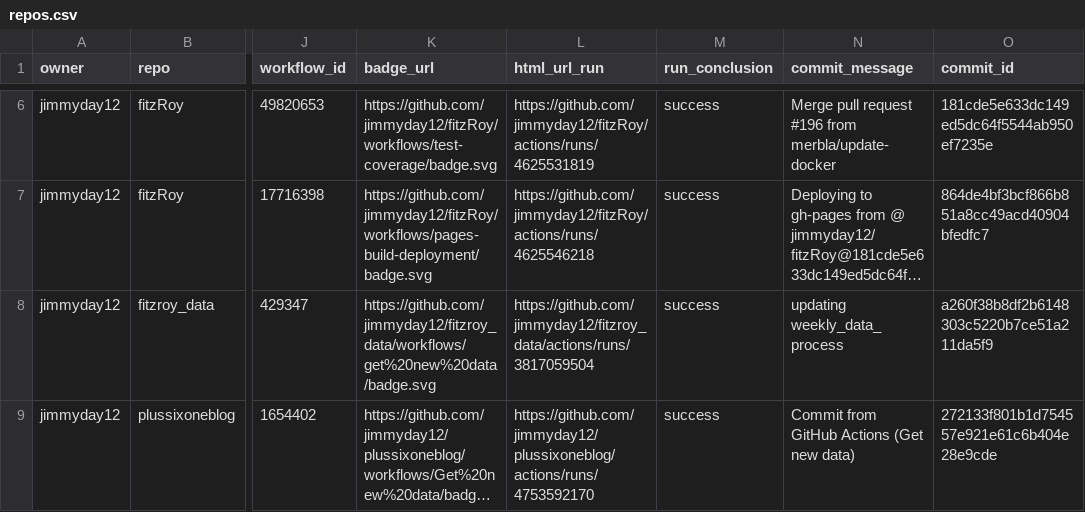
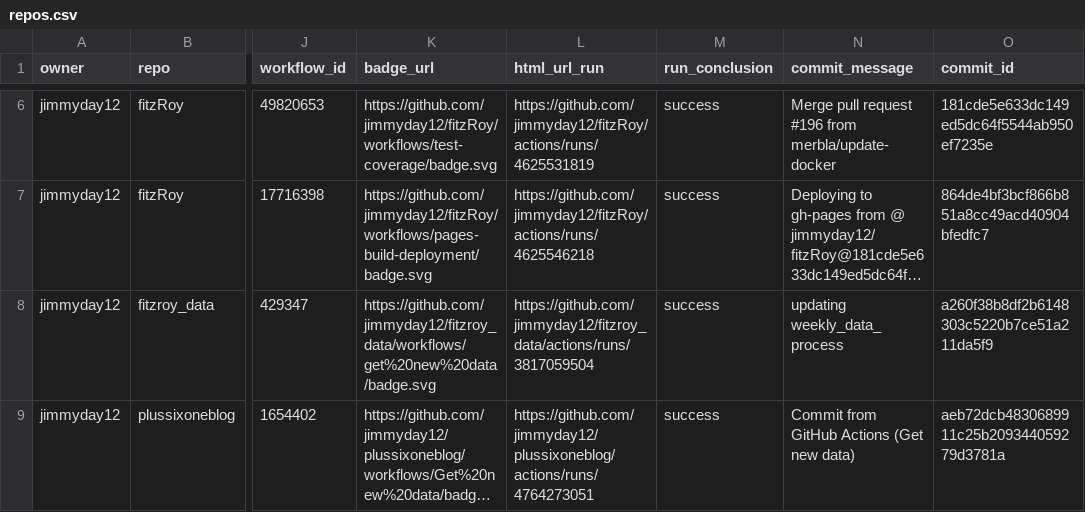
Before and after one commit to jimmyday12/status, a CSV file: repos.csv, drawn as a sheet; only a part is shown, gaps mark what is left out; long unchanged cells end in …; the diff names each change by its address in the sheet, - before the commit and + after, or states it on an @@ line.

```diff
--- a/repos.csv
+++ b/repos.csv
-L9 (html_url_run): https://github.com/jimmyday12/plussixoneblog/actions/runs/4753592170
+L9 (html_url_run): https://github.com/jimmyday12/plussixoneblog/actions/runs/4764273051
-O9 (commit_id): 272133f801b1d754557e921e61c6b404e28e9cde
+O9 (commit_id): aeb72dcb4830689911c25b209344059279d3781a
```
Also changed, not shown: 1 other file.
